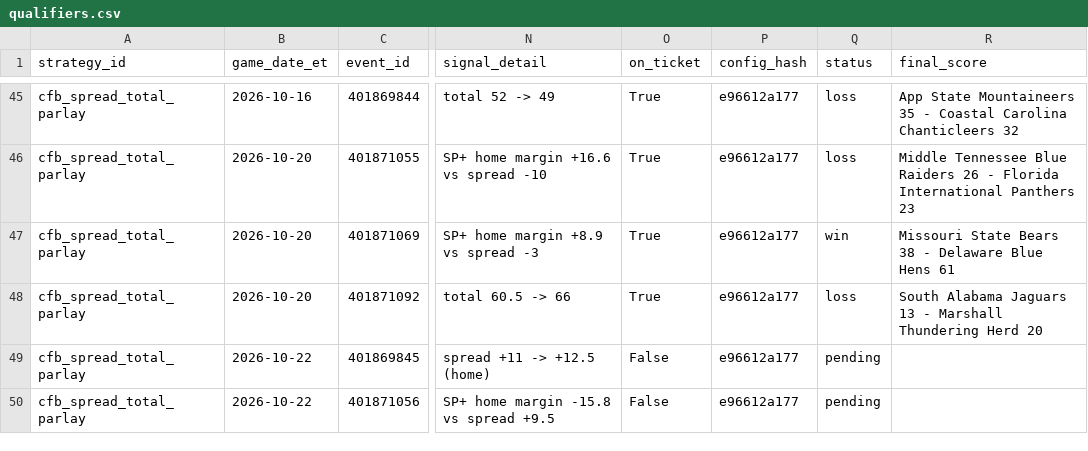
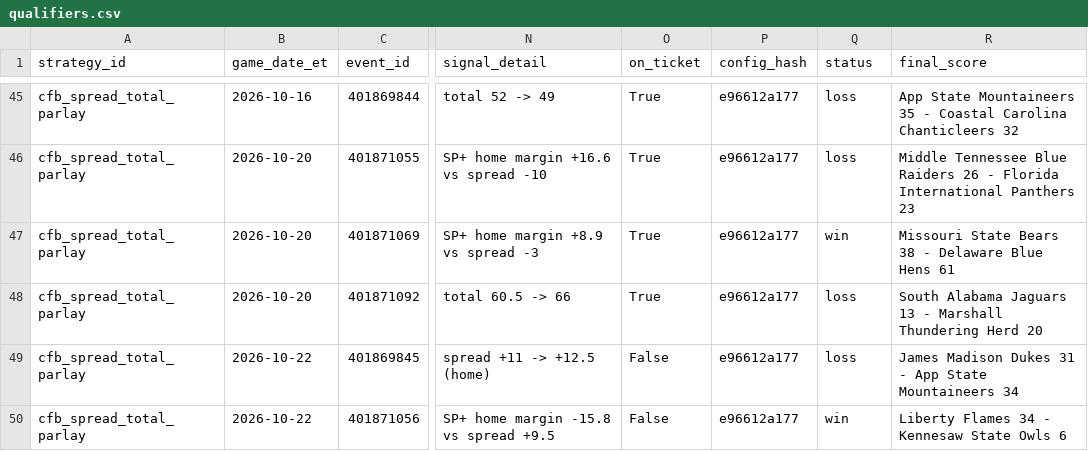
Before and after one commit to gitchrisqueen/panthera, a CSV file: data/ncaaf/tickets/qualifiers.csv, drawn as a sheet; only a part is shown, gaps mark what is left out; the diff names each change by its address in the sheet, - before the commit and + after, or states it on an @@ line.

```diff
--- a/data/ncaaf/tickets/qualifiers.csv
+++ b/data/ncaaf/tickets/qualifiers.csv
-Q49 (status): pending
+Q49 (status): loss
-R49 (final_score): (empty)
+R49 (final_score): James Madison Dukes 31 - App State Mountaineers 34
-Q50 (status): pending
+Q50 (status): win
-R50 (final_score): (empty)
+R50 (final_score): Liberty Flames 34 - Kennesaw State Owls 6
```
Also changed, not shown: data/ncaaf/games/games.csv, 1 other file.
